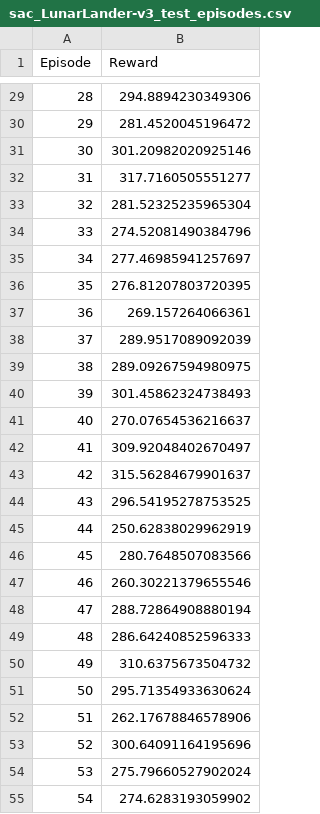
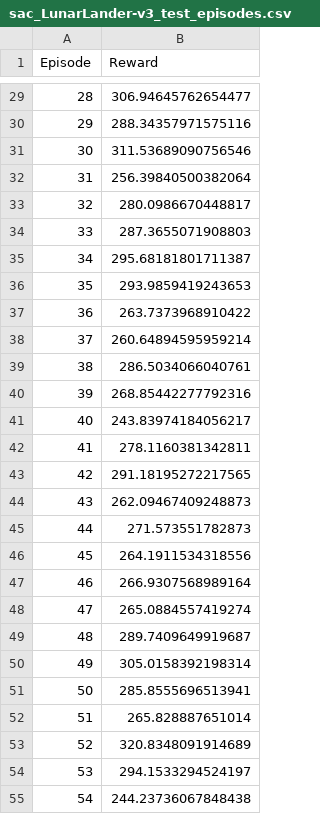
Before and after one commit to FatmaGamal12/RL_Assignment4, a CSV file: results/sac/sac_LunarLander-v3_test_episodes.csv, drawn as a sheet; only a part is shown, gaps mark what is left out; the diff covers the shown part only.

```diff
--- a/results/sac/sac_LunarLander-v3_test_episodes.csv
+++ b/results/sac/sac_LunarLander-v3_test_episodes.csv
@@ -29,27 +29,27 @@ Episode,Reward
-28,294.8894230349306
-29,281.4520045196472
-30,301.20982020925146
-31,317.7160505551277
-32,281.52325235965304
-33,274.52081490384796
-34,277.46985941257697
-35,276.81207803720395
-36,269.157264066361
-37,289.9517089092039
-38,289.09267594980975
-39,301.45862324738493
-40,270.07654536216637
-41,309.92048402670497
-42,315.56284679901637
-43,296.54195278753525
-44,250.62838029962919
-45,280.7648507083566
-46,260.30221379655546
-47,288.72864908880194
-48,286.64240852596333
-49,310.6375673504732
-50,295.71354933630624
-51,262.17678846578906
-52,300.64091164195696
-53,275.79660527902024
-54,274.6283193059902
+28,306.94645762654477
+29,288.34357971575116
+30,311.53689090756546
+31,256.39840500382064
+32,280.0986670448817
+33,287.3655071908803
+34,295.68181801711387
+35,293.9859419243653
+36,263.7373968910422
+37,260.64894595959214
+38,286.5034066040761
+39,268.85442277792316
+40,243.83974184056217
+41,278.1160381342811
+42,291.18195272217565
+43,262.09467409248873
+44,271.573551782873
+45,264.1911534318556
+46,266.9307568989164
+47,265.0884557419274
+48,289.7409649919687
+49,305.0158392198314
+50,285.8555696513941
+51,265.828887651014
+52,320.8348091914689
+53,294.1533294524197
+54,244.23736067848438
```
Also changed, not shown: 73 edited cells elsewhere in this file, 5 other files.
